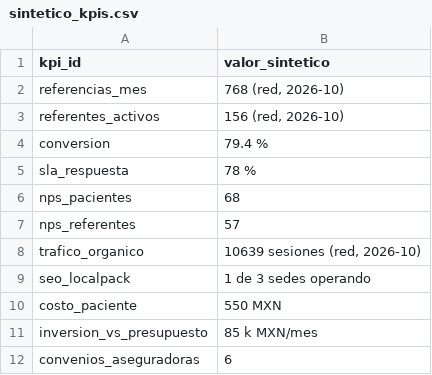
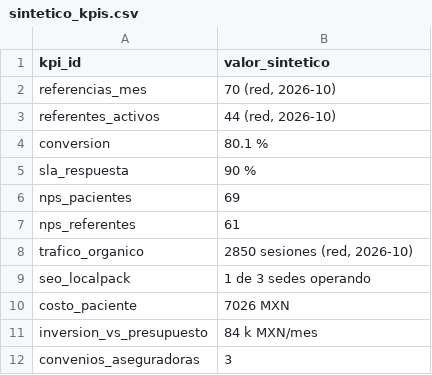
Before and after one commit to plaeyade/MarCo, a CSV file: dashboard/data/sintetico_kpis.csv, drawn as a sheet.

```diff
--- a/dashboard/data/sintetico_kpis.csv
+++ b/dashboard/data/sintetico_kpis.csv
@@ -1,12 +1,12 @@
 kpi_id,valor_sintetico
-referencias_mes,"768 (red, 2026-10)"
-referentes_activos,"156 (red, 2026-10)"
-conversion,79.4 %
-sla_respuesta,78 %
-nps_pacientes,68
-nps_referentes,57
-trafico_organico,"10639 sesiones (red, 2026-10)"
+referencias_mes,"70 (red, 2026-10)"
+referentes_activos,"44 (red, 2026-10)"
+conversion,80.1 %
+sla_respuesta,90 %
+nps_pacientes,69
+nps_referentes,61
+trafico_organico,"2850 sesiones (red, 2026-10)"
 seo_localpack,1 de 3 sedes operando
-costo_paciente,550 MXN
-inversion_vs_presupuesto,85 k MXN/mes
-convenios_aseguradoras,6
+costo_paciente,7026 MXN
+inversion_vs_presupuesto,84 k MXN/mes
+convenios_aseguradoras,3
```
Also changed, not shown: dashboard/data/sintetico_canales_mensual.csv, dashboard/data/sintetico_plazas_mensual.csv, 6 other files.
